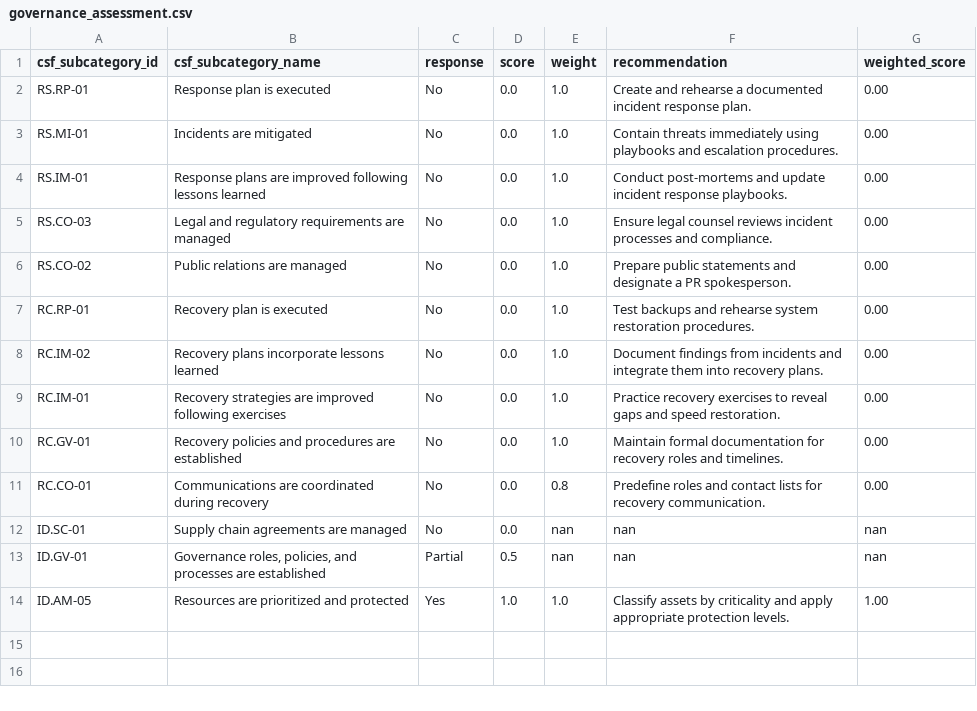
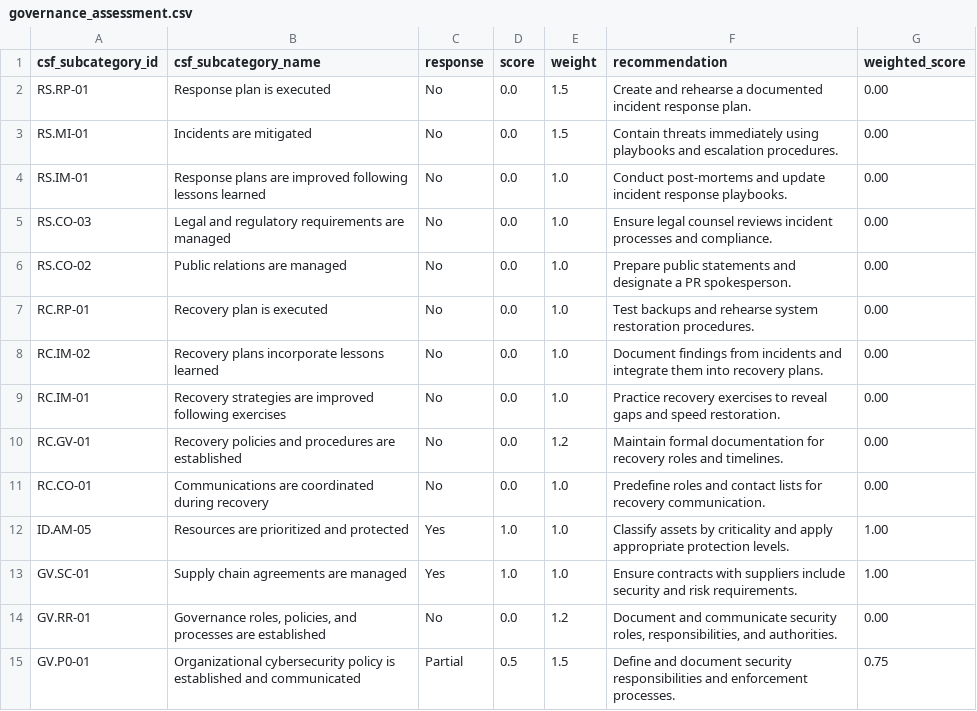
Before and after one commit to eriklacson/CSFLite, a CSV file: output/governance_assessment.csv, drawn as a sheet.

Commit message:
test: validate assessment results

```diff
--- a/output/governance_assessment.csv
+++ b/output/governance_assessment.csv
@@ -1,4 +1,4 @@
 csf_subcategory_id,csf_subcategory_name,response,score,weight,recommendation,weighted_score
-RS.RP-01,Response plan is executed,No,0.0,1.0,Create and rehearse a documented incident response plan.,0.00
-RS.MI-01,Incidents are mitigated,No,0.0,1.0,Contain threats immediately using playbooks and escalation procedures.,0.00
+RS.RP-01,Response plan is executed,No,0.0,1.5,Create and rehearse a documented incident response plan.,0.00
+RS.MI-01,Incidents are mitigated,No,0.0,1.5,Contain threats immediately using playbooks and escalation procedures.,0.00
 RS.IM-01,Response plans are improved following lessons learned,No,0.0,1.0,Conduct post-mortems and update incident response playbooks.,0.00
@@ -9,6 +9,7 @@ RC.IM-02,Recovery plans incorporate lessons learned,No,0.0,1.0,Document findings
 RC.IM-01,Recovery strategies are improved following exercises,No,0.0,1.0,Practice recovery exercises to reveal gaps and speed restoration.,0.00
-RC.GV-01,Recovery policies and procedures are established,No,0.0,1.0,Maintain formal documentation for recovery roles and timelines.,0.00
-RC.CO-01,Communications are coordinated during recovery,No,0.0,0.8,Predefine roles and contact lists for recovery communication.,0.00
-ID.SC-01,Supply chain agreements are managed,No,0.0,nan,nan,nan
-ID.GV-01,"Governance roles, policies, and processes are established",Partial,0.5,nan,nan,nan
+RC.GV-01,Recovery policies and procedures are established,No,0.0,1.2,Maintain formal documentation for recovery roles and timelines.,0.00
+RC.CO-01,Communications are coordinated during recovery,No,0.0,1.0,Predefine roles and contact lists for recovery communication.,0.00
 ID.AM-05,Resources are prioritized and protected,Yes,1.0,1.0,Classify assets by criticality and apply appropriate protection levels.,1.00
+GV.SC-01,Supply chain agreements are managed,Yes,1.0,1.0,Ensure contracts with suppliers include security and risk requirements.,1.00
+GV.RR-01,"Governance roles, policies, and processes are established",No,0.0,1.2,"Document and communicate security roles, responsibilities, and authorities.",0.00
+GV.P0-01,Organizational cybersecurity policy is established and communicated,Partial,0.5,1.5,Define and document security responsibilities and enforcement processes.,0.75
```
Also changed, not shown: data/csf_lookup.csv, output/governance_heatmap.csv, 4 other files.
